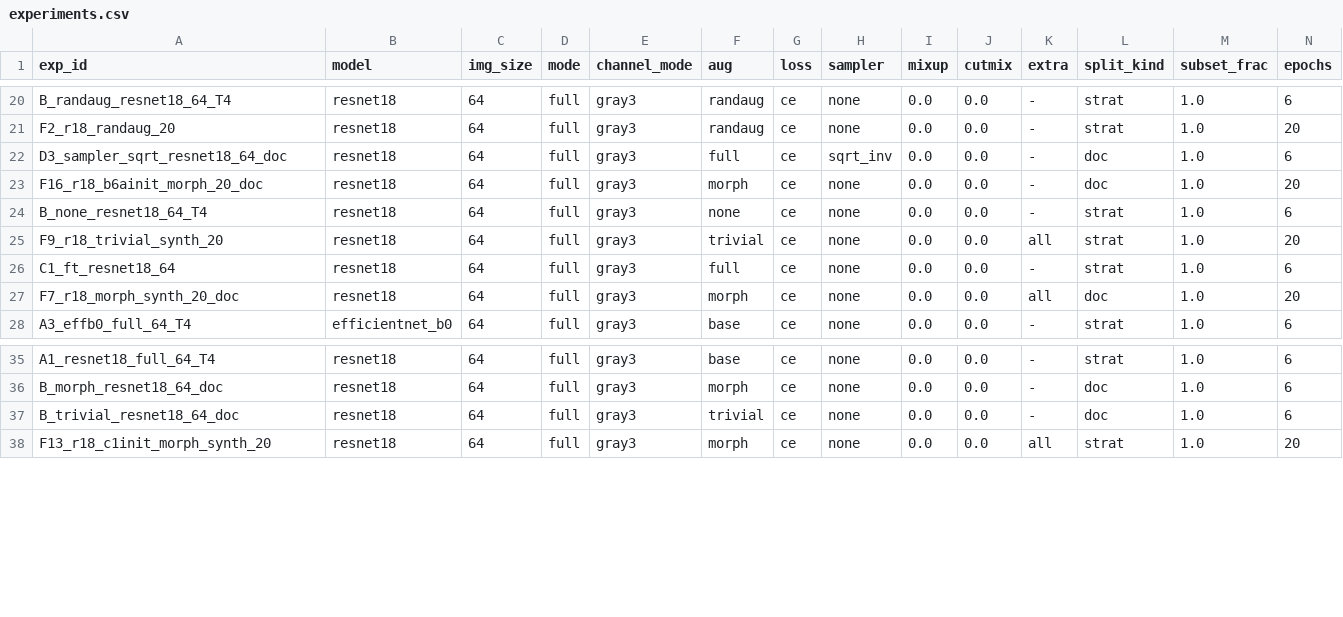
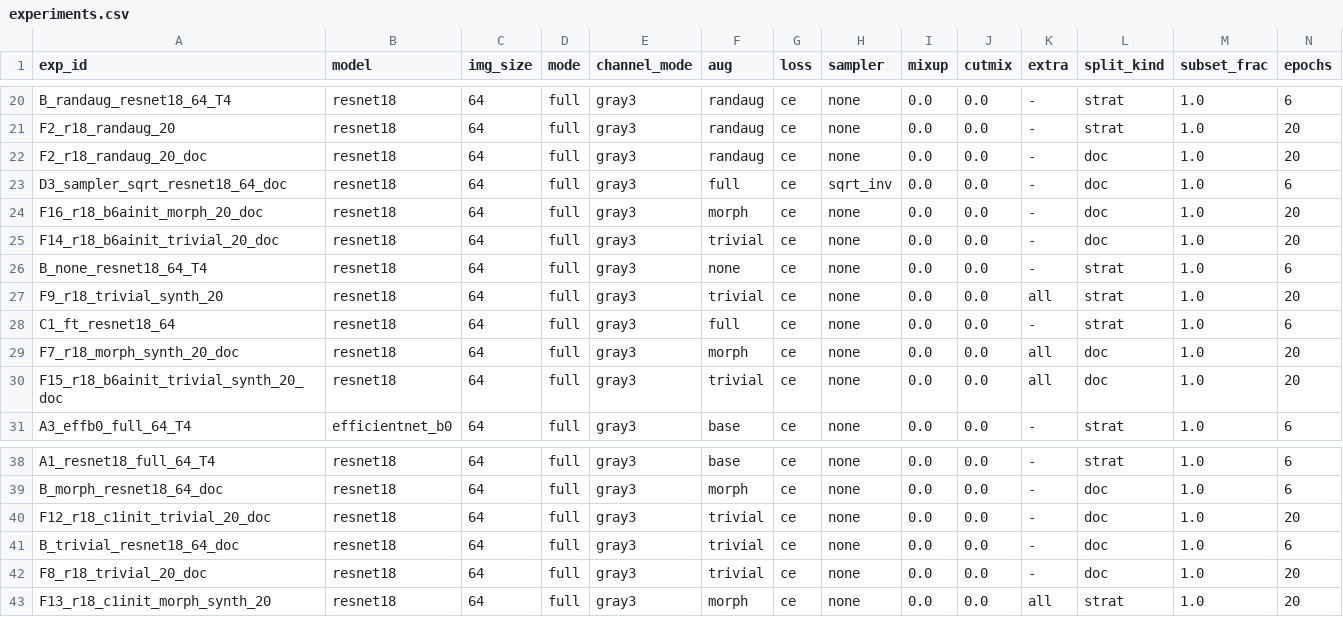
Before and after one commit to Eakkachad/thaichar72, a CSV file: reports/experiments.csv, drawn as a sheet; only a part is shown, gaps mark what is left out; rows hold the shown columns only; the diff names each change by its address in the sheet, - before the commit and + after, or states it on an @@ line.

```diff
--- a/reports/experiments.csv
+++ b/reports/experiments.csv
+row 22: F2_r18_randaug_20_doc | resnet18 | 64 | full | gray3 | randaug | ce | none | 0.0 | 0.0 | - | doc | 1.0 | 20
+row 25: F14_r18_b6ainit_trivial_20_doc | resnet18 | 64 | full | gray3 | trivial | ce | none | 0.0 | 0.0 | - | doc | 1.0 | 20
+row 30: F15_r18_b6ainit_trivial_synth_20_doc | resnet18 | 64 | full | gray3 | trivial | ce | none | 0.0 | 0.0 | all | doc | 1.0 | 20
+row 40: F12_r18_c1init_trivial_20_doc | resnet18 | 64 | full | gray3 | trivial | ce | none | 0.0 | 0.0 | - | doc | 1.0 | 20
+row 42: F8_r18_trivial_20_doc | resnet18 | 64 | full | gray3 | trivial | ce | none | 0.0 | 0.0 | - | doc | 1.0 | 20
```
Also changed, not shown: 17 other files.
